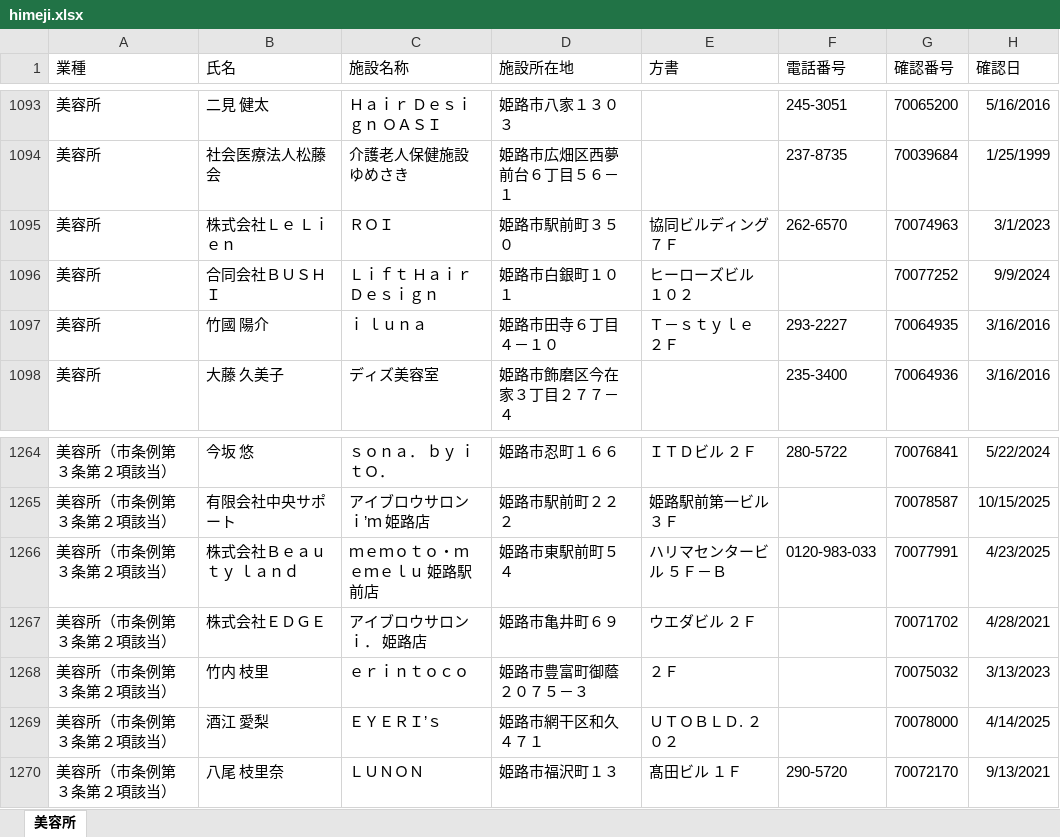
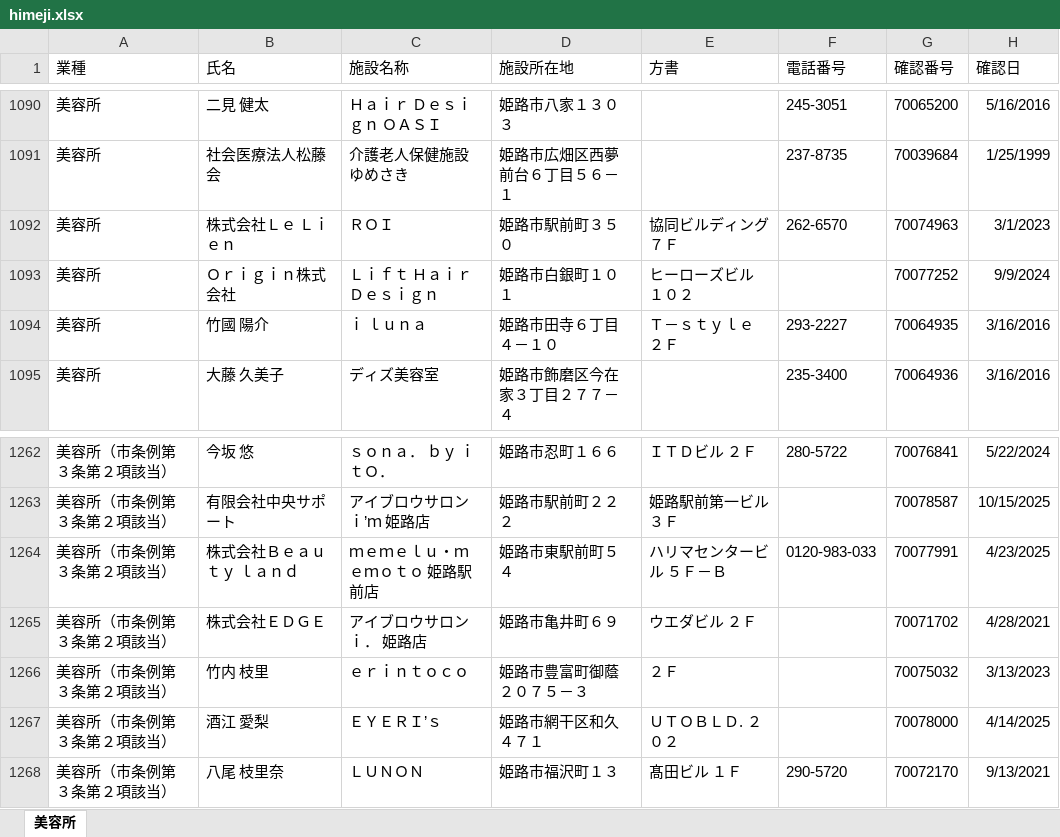
Before and after one commit to sho95gsh-dot/beauty-job-scraper, an Excel workbook: himeji.xlsx, sheet 美容所, drawn as a sheet; only a part is shown, gaps mark what is left out; values as stored, in another font and other column widths than the file's, no borders; table styles not drawn; addresses are those after the commit; the diff covers the shown part only; the diff names each change by its address in the sheet, - before the commit and + after, or states it on an @@ line.

```diff
--- a/himeji.xlsx (sheet 美容所)
+++ b/himeji.xlsx (sheet 美容所)
-B1093 (氏名): 合同会社ＢＵＳＨＩ
+B1093 (氏名): Ｏｒｉｇｉｎ株式会社
-C1264 (施設名称): ｍｅｍｏｔｏ・ｍｅｍｅｌｕ 姫路駅前店
+C1264 (施設名称): ｍｅｍｅｌｕ・ｍｅｍｏｔｏ 姫路駅前店
```
Also changed, not shown: 5 added rows, 7 removed rows and 1 edited cell elsewhere in this sheet.
